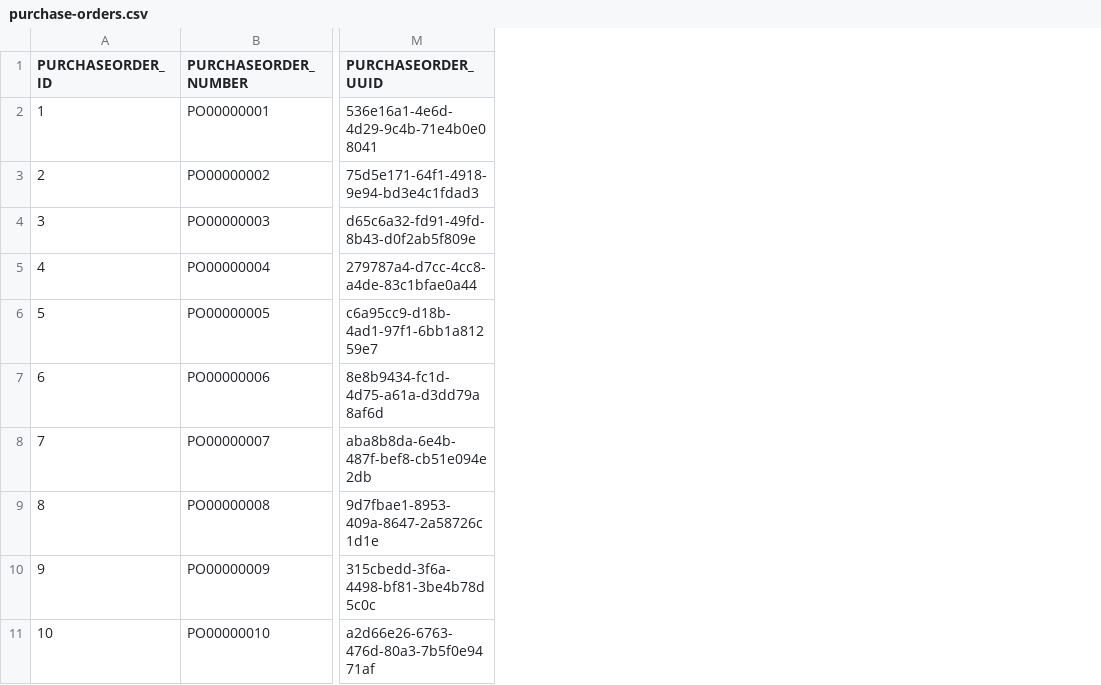
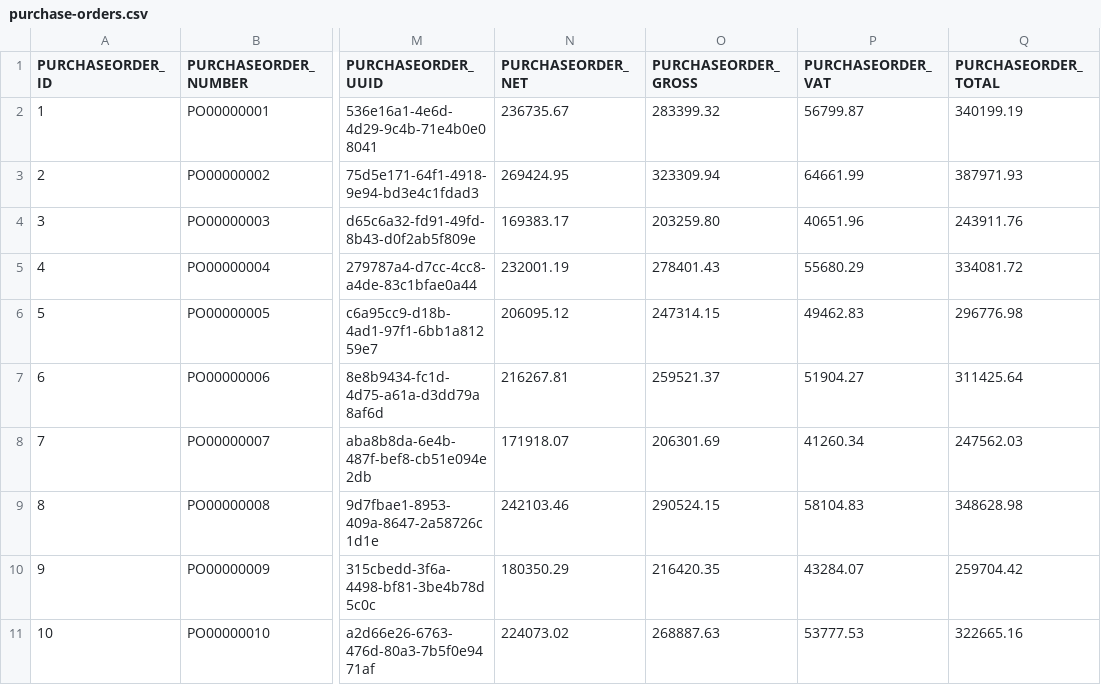
Before and after one commit to codbex/codbex-hestia-data-sample, a CSV file: codbex-hestia-data-sample/purchase-orders.csv, drawn as a sheet; only a part is shown, gaps mark what is left out; the diff names each change by its address in the sheet, - before the commit and + after, or states it on an @@ line.

```diff
--- a/codbex-hestia-data-sample/purchase-orders.csv
+++ b/codbex-hestia-data-sample/purchase-orders.csv
+column N (PURCHASEORDER_NET), rows 2-11: 236735.67 | 269424.95 | 169383.17 | 232001.19 | 206095.12 | 216267.81 | 171918.07 | 242103.46 | 180350.29 | 224073.02
+column O (PURCHASEORDER_GROSS), rows 2-11: 283399.32 | 323309.94 | 203259.80 | 278401.43 | 247314.15 | 259521.37 | 206301.69 | 290524.15 | 216420.35 | 268887.63
+column P (PURCHASEORDER_VAT), rows 2-11: 56799.87 | 64661.99 | 40651.96 | 55680.29 | 49462.83 | 51904.27 | 41260.34 | 58104.83 | 43284.07 | 53777.53
+column Q (PURCHASEORDER_TOTAL), rows 2-11: 340199.19 | 387971.93 | 243911.76 | 334081.72 | 296776.98 | 311425.64 | 247562.03 | 348628.98 | 259704.42 | 322665.16
```
Also changed, not shown: codbex-hestia-data-sample/purchase-invoices.csv, codbex-hestia-data-sample/sales-invoices.csv, 1 other file.
